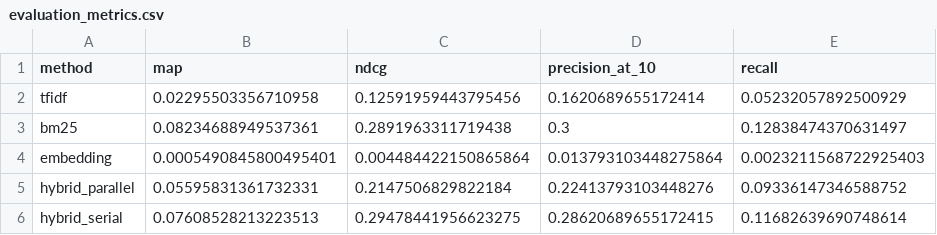
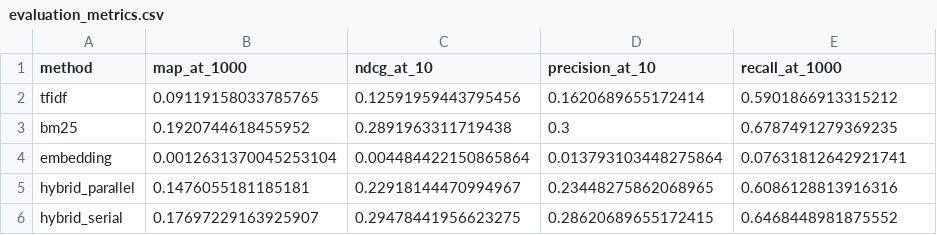
Before and after one commit to khaderaldiwani/ir_project, a CSV file: artifacts/evaluation_metrics.csv, drawn as a sheet.

Commit message:
Complete SOA API and formal IR evaluations

```diff
--- a/artifacts/evaluation_metrics.csv
+++ b/artifacts/evaluation_metrics.csv
@@ -1,6 +1,6 @@
-method,map,ndcg,precision_at_10,recall
-tfidf,0.02295503356710958,0.12591959443795456,0.1620689655172414,0.05232057892500929
-bm25,0.08234688949537361,0.2891963311719438,0.3,0.12838474370631497
-embedding,0.0005490845800495401,0.004484422150865864,0.013793103448275864,0.0023211568722925403
-hybrid_parallel,0.05595831361732331,0.2147506829822184,0.22413793103448276,0.09336147346588752
-hybrid_serial,0.07608528213223513,0.29478441956623275,0.28620689655172415,0.11682639690748614
+method,map_at_1000,ndcg_at_10,precision_at_10,recall_at_1000
+tfidf,0.09119158033785765,0.12591959443795456,0.1620689655172414,0.5901866913315212
+bm25,0.1920744618455952,0.2891963311719438,0.3,0.6787491279369235
+embedding,0.0012631370045253104,0.004484422150865864,0.013793103448275864,0.07631812642921741
+hybrid_parallel,0.1476055181185181,0.22918144470994967,0.23448275862068965,0.6086128813916316
+hybrid_serial,0.17697229163925907,0.29478441956623275,0.28620689655172415,0.6468448981875552
```
Also changed, not shown: artifacts/evaluation_metrics_refined.csv, 24 other files.
